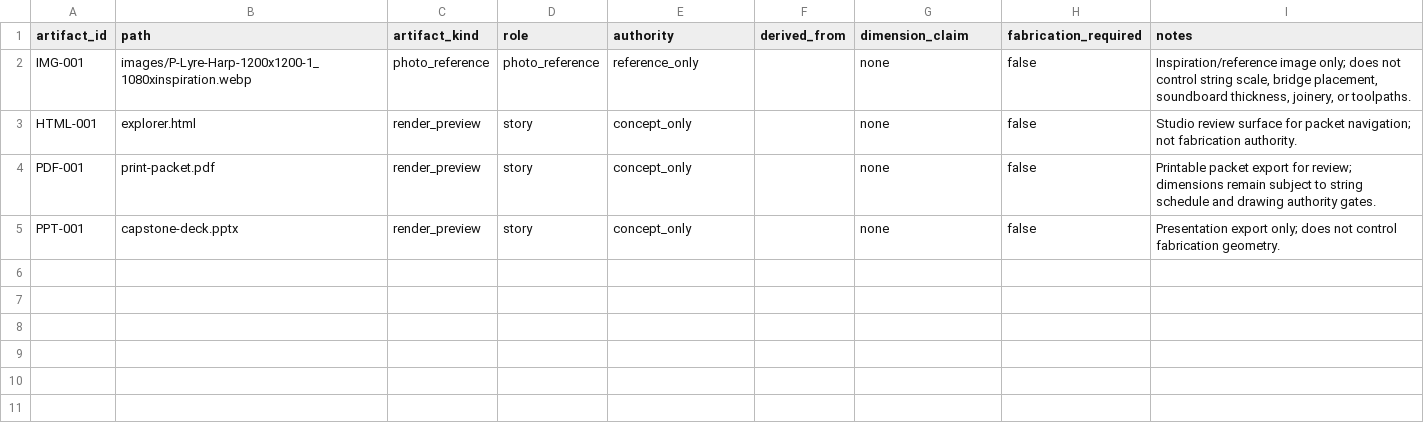
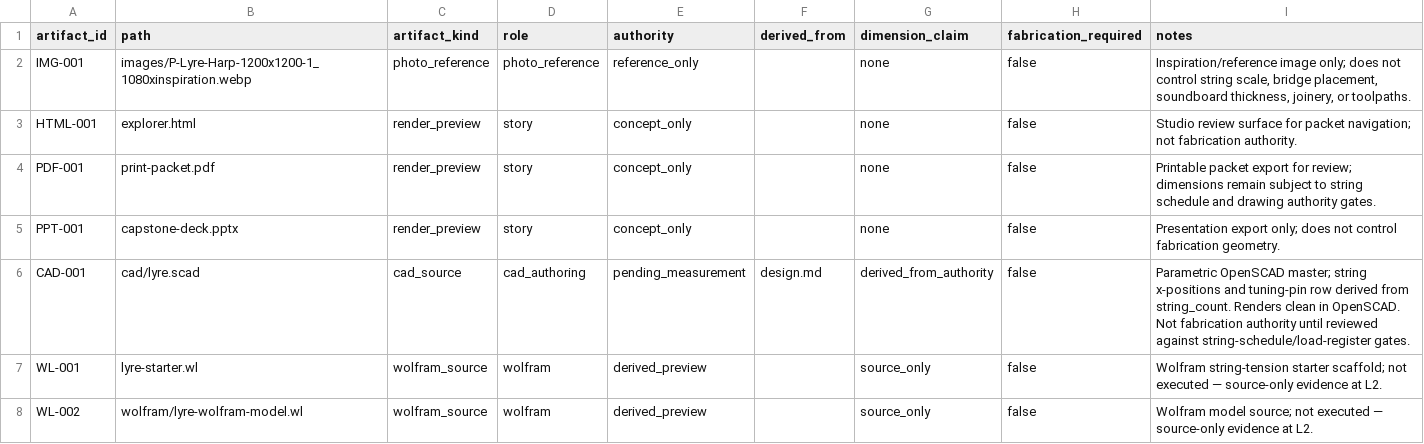
Before and after one commit to tonykoop/lyre, a CSV file: visual-output-register.csv, drawn as a sheet; the diff names each change by its address in the sheet, - before the commit and + after, or states it on an @@ line.

```diff
--- a/visual-output-register.csv
+++ b/visual-output-register.csv
+row 6: CAD-001 | cad/lyre.scad | cad_source | cad_authoring | pending_measurement | design.md | derived_from_authority | false | Parametric OpenSCAD master; string x-positions and tuning-pin row derived from string_count. Renders clean in OpenSCAD. Not fabrication authority until reviewed against string-schedule/load-register gates.
+row 7: WL-001 | lyre-starter.wl | wolfram_source | wolfram | derived_preview |  | source_only | false | Wolfram string-tension starter scaffold; not executed — source-only evidence at L2.
+row 8: WL-002 | wolfram/lyre-wolfram-model.wl | wolfram_source | wolfram | derived_preview |  | source_only | false | Wolfram model source; not executed — source-only evidence at L2.
```
Also changed, not shown: 7 other files.
